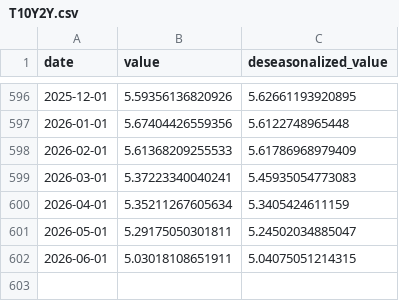
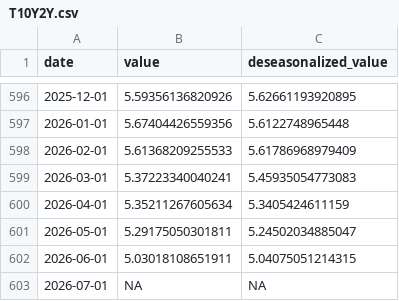
Before and after one commit to markgsheppard/SahmRule, a CSV file: data-source/tool-data/T10Y2Y.csv, drawn as a sheet; only a part is shown, gaps mark what is left out.

```diff
--- a/data-source/tool-data/T10Y2Y.csv
+++ b/data-source/tool-data/T10Y2Y.csv
@@ -602 +602,2 @@
 2026-06-01,5.03018108651911,5.04075051214315
+2026-07-01,NA,NA
```
Also changed, not shown: data-source/map-data/map-data-aggregated.csv, data-source/tool-data/USEPUINDXD.csv, 13 other files.
